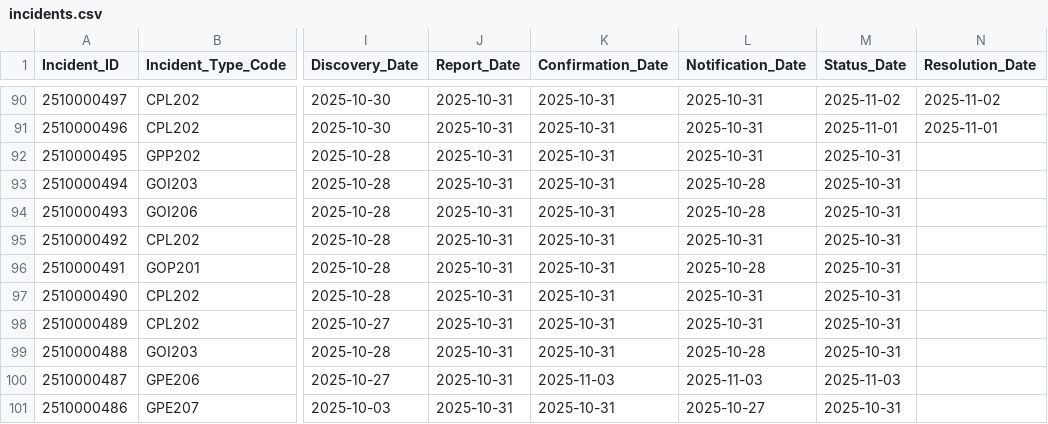
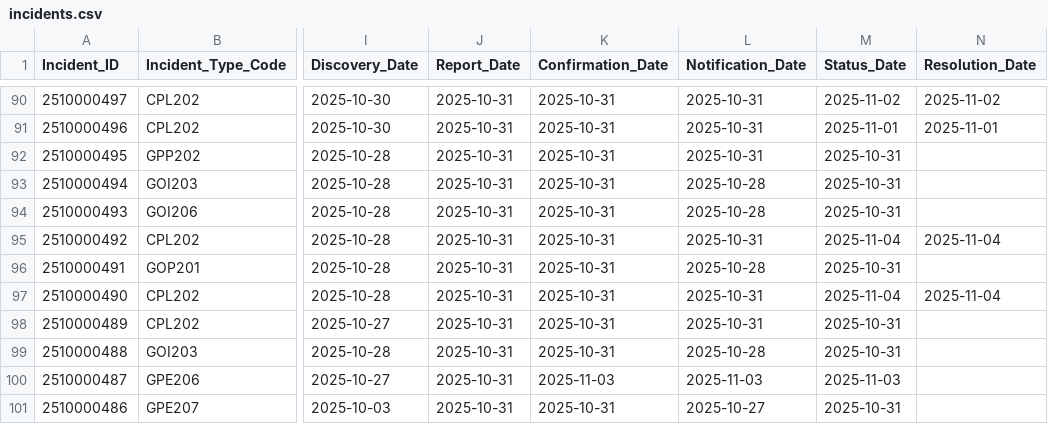
Before and after one commit to wTatiya/ir-dashboard, a CSV file: data/incidents.csv, drawn as a sheet; only a part is shown, gaps mark what is left out; the diff names each change by its address in the sheet, - before the commit and + after, or states it on an @@ line.

Commit message:
📊 Auto-update incidents.csv

```diff
--- a/data/incidents.csv
+++ b/data/incidents.csv
-M95 (Status_Date): 2025-10-31
+M95 (Status_Date): 2025-11-04
-N95 (Resolution_Date): (empty)
+N95 (Resolution_Date): 2025-11-04
-M97 (Status_Date): 2025-10-31
+M97 (Status_Date): 2025-11-04
-N97 (Resolution_Date): (empty)
+N97 (Resolution_Date): 2025-11-04
```
